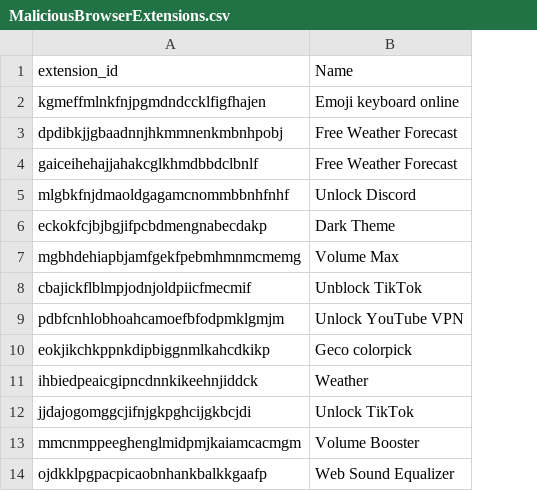
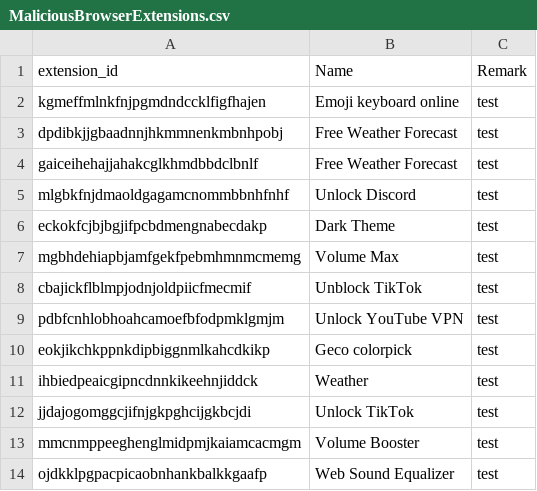
Before and after one commit to khaled180/Threar-Hunting-Rules, a CSV file: MaliciousBrowserExtensions.csv, drawn as a sheet; only a part is shown; the diff names each change by its address in the sheet, - before the commit and + after, or states it on an @@ line.

Commit message:
Update MaliciousBrowserExtensions.csv

```diff
--- a/MaliciousBrowserExtensions.csv
+++ b/MaliciousBrowserExtensions.csv
+column C, rows 1-14: Remark | test | test | test | test | test | test | test | test | test | test | test | test | test
```
